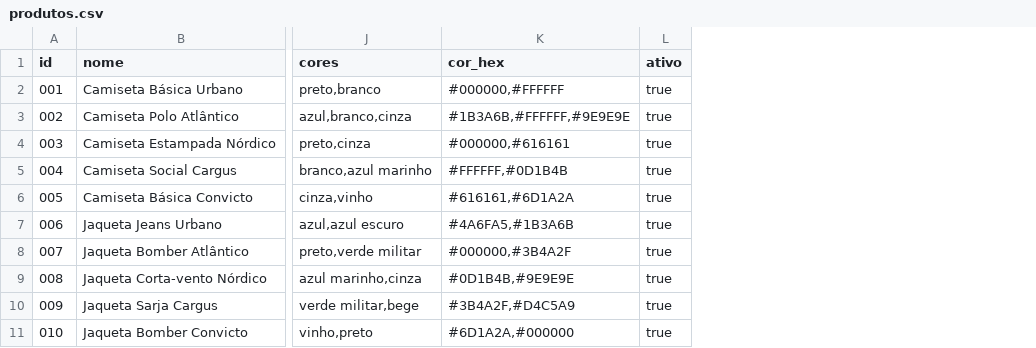
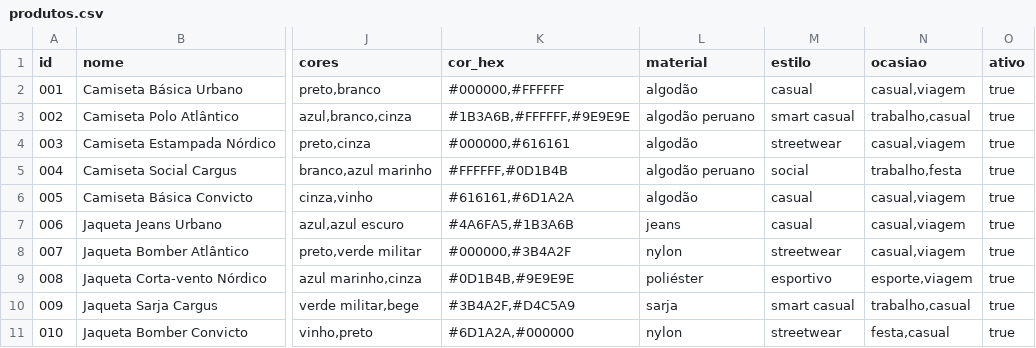
Before and after one commit to DKoder57/Jome_Cargus, a CSV file: backend/mock/produtos.csv, drawn as a sheet; only a part is shown, gaps mark what is left out; the diff names each change by its address in the sheet, - before the commit and + after, or states it on an @@ line.

Commit message:
Enhance produtos.csv with additional product details
Added new fields for material, style, and occasion to product entries.

```diff
--- a/backend/mock/produtos.csv
+++ b/backend/mock/produtos.csv
+column L (material), rows 2-11: algodão | algodão peruano | algodão | algodão peruano | algodão | jeans | nylon | poliéster | sarja | nylon
+column M (estilo), rows 2-11: casual | smart casual | streetwear | social | casual | casual | streetwear | esportivo | smart casual | streetwear
+column N (ocasiao), rows 2-11: casual,viagem | trabalho,casual | casual,viagem | trabalho,festa | casual,viagem | casual,viagem | casual,viagem | esporte,viagem | trabalho,casual | festa,casual
```
